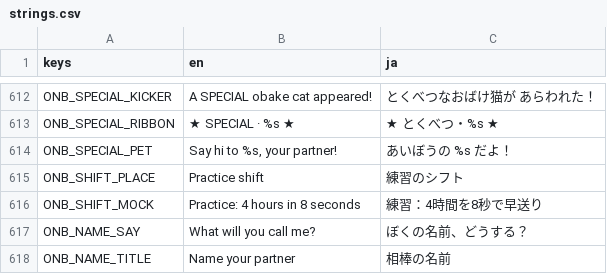
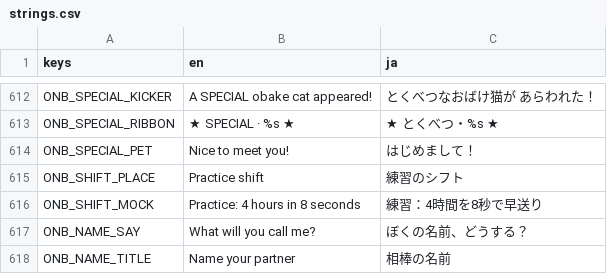
Before and after one commit to FallseF/paw-time, a CSV file: apps/worker/i18n/strings.csv, drawn as a sheet; only a part is shown, gaps mark what is left out.

```diff
--- a/apps/worker/i18n/strings.csv
+++ b/apps/worker/i18n/strings.csv
@@ -640,3 +640,3 @@ ONB_SPECIAL_KICKER,A SPECIAL obake cat appeared!,とくべつなおばけ猫が
 ONB_SPECIAL_RIBBON,★ SPECIAL · %s ★,★ とくべつ・%s ★
-ONB_SPECIAL_PET,"Say hi to %s, your partner!",あいぼうの %s だよ！
+ONB_SPECIAL_PET,Nice to meet you!,はじめまして！
 ONB_SHIFT_PLACE,Practice shift,練習のシフト
```
Also changed, not shown: 3 other files.
